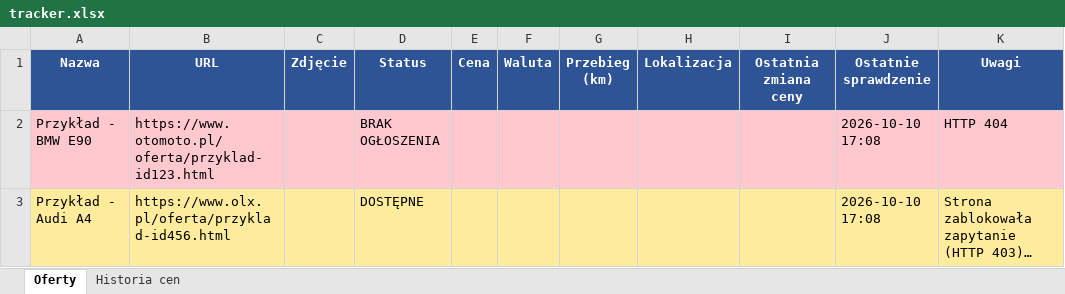
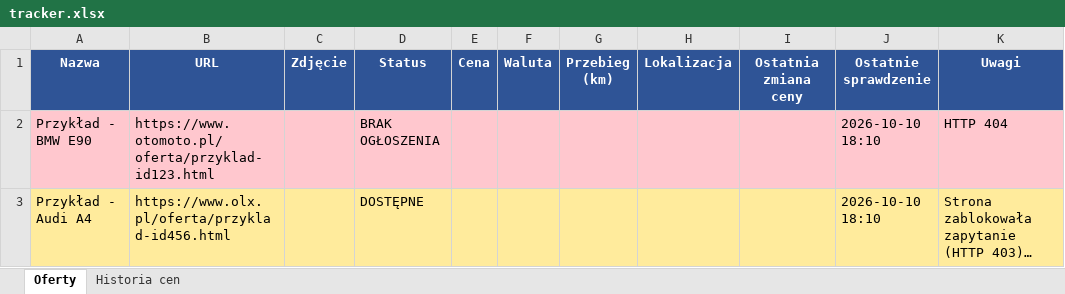
Before and after one commit to ziom124/cmv4, an Excel workbook: tracker.xlsx, sheet Oferty, drawn as a sheet; long unchanged cells end in …; values as stored, in another font and other column widths than the file's, no borders; the diff names each change by its address in the sheet, - before the commit and + after, or states it on an @@ line.

```diff
--- a/tracker.xlsx (sheet Oferty)
+++ b/tracker.xlsx (sheet Oferty)
-J2:J3 (Ostatnie sprawdzenie): 2026-10-10 17:08
+J2:J3 (Ostatnie sprawdzenie): 2026-10-10 18:10
```
Also changed, not shown: 2 other files.
